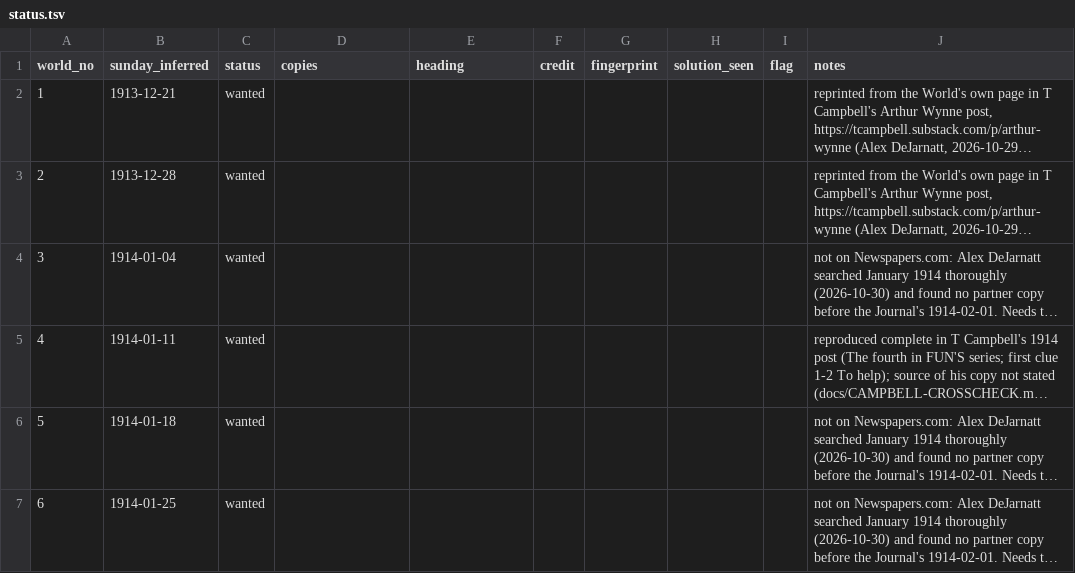
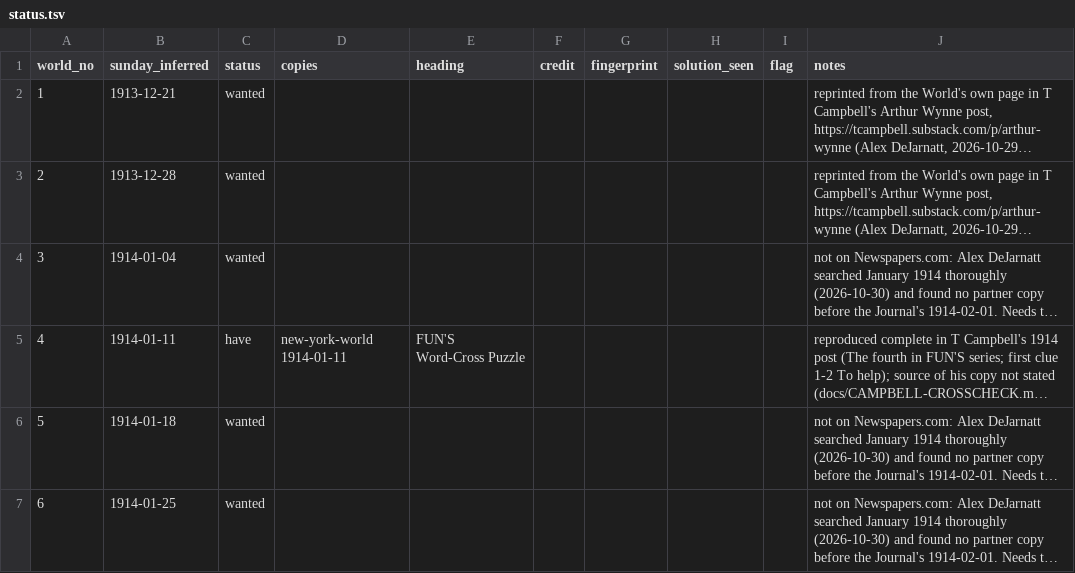
Before and after one commit to EveryPuzzleProject/newyorkworld, a TSV file: status.tsv, drawn as a sheet; only a part is shown; long unchanged cells end in …; the diff names each change by its address in the sheet, - before the commit and + after, or states it on an @@ line.

```diff
--- a/status.tsv
+++ b/status.tsv
-C5 (status): wanted
+C5 (status): have
-D5 (copies): (empty)
+D5 (copies): new-york-world 1914-01-11
-E5 (heading): (empty)
+E5 (heading): FUN'S Word-Cross Puzzle
```
Also changed, not shown: printings.tsv, 1 other file.
